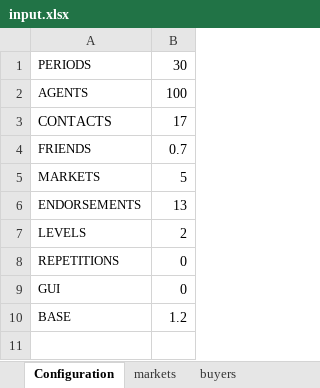
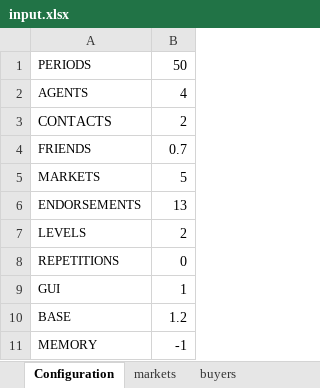
Before and after one commit to pleger/eCommerceSimulator, an Excel workbook: input/input.xlsx, sheet Configuration, drawn as a sheet; values as stored, in another font and other column widths than the file's, no borders; the diff names each change by its address in the sheet, - before the commit and + after, or states it on an @@ line.

```diff
--- a/input/input.xlsx (sheet Configuration)
+++ b/input/input.xlsx (sheet Configuration)
-B1: 30
+B1: 50
-B2: 100
+B2: 4
-B3: 17
+B3: 2
-B9: 0
+B9: 1
+row 11: MEMORY | -1
```
Also changed, not shown: src/input/data.xlsx, 25 other files.
